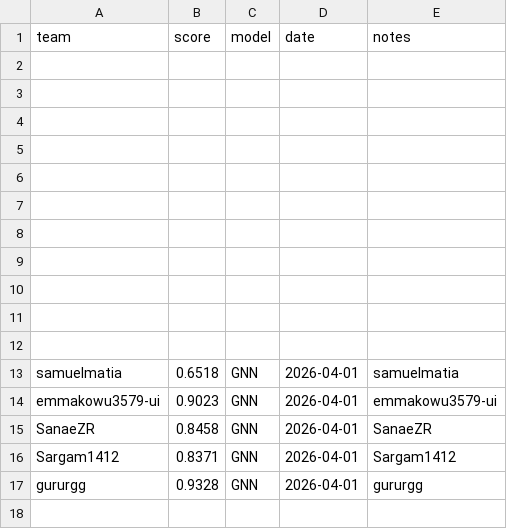
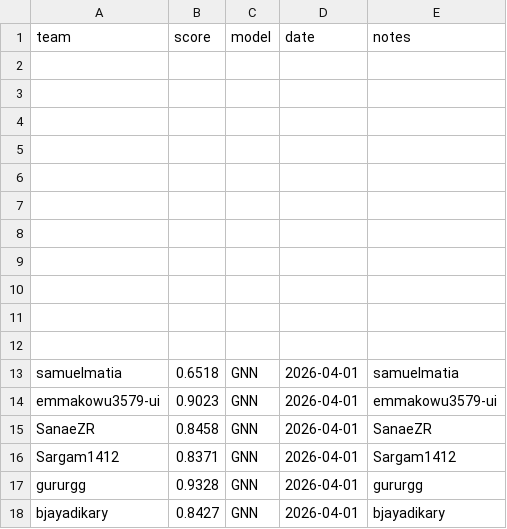
Before and after one commit to Muhammad0isah/gnn-parkinsons-challenge, a CSV file: docs/leaderboard.csv, drawn as a sheet; the diff names each change by its address in the sheet, - before the commit and + after, or states it on an @@ line.

```diff
--- a/docs/leaderboard.csv
+++ b/docs/leaderboard.csv
+row 18: bjayadikary | 0.8427 | GNN | 2026-04-01 | bjayadikary
```
Also changed, not shown: 2 other files.
